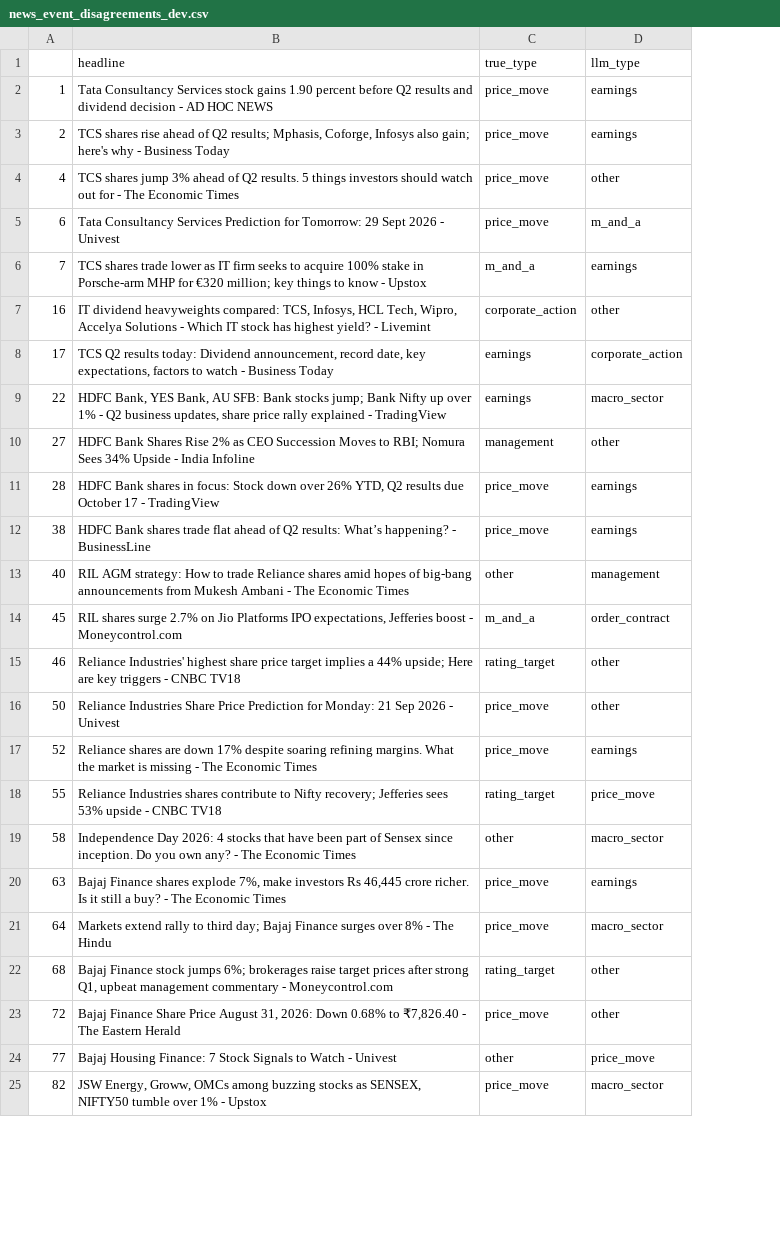
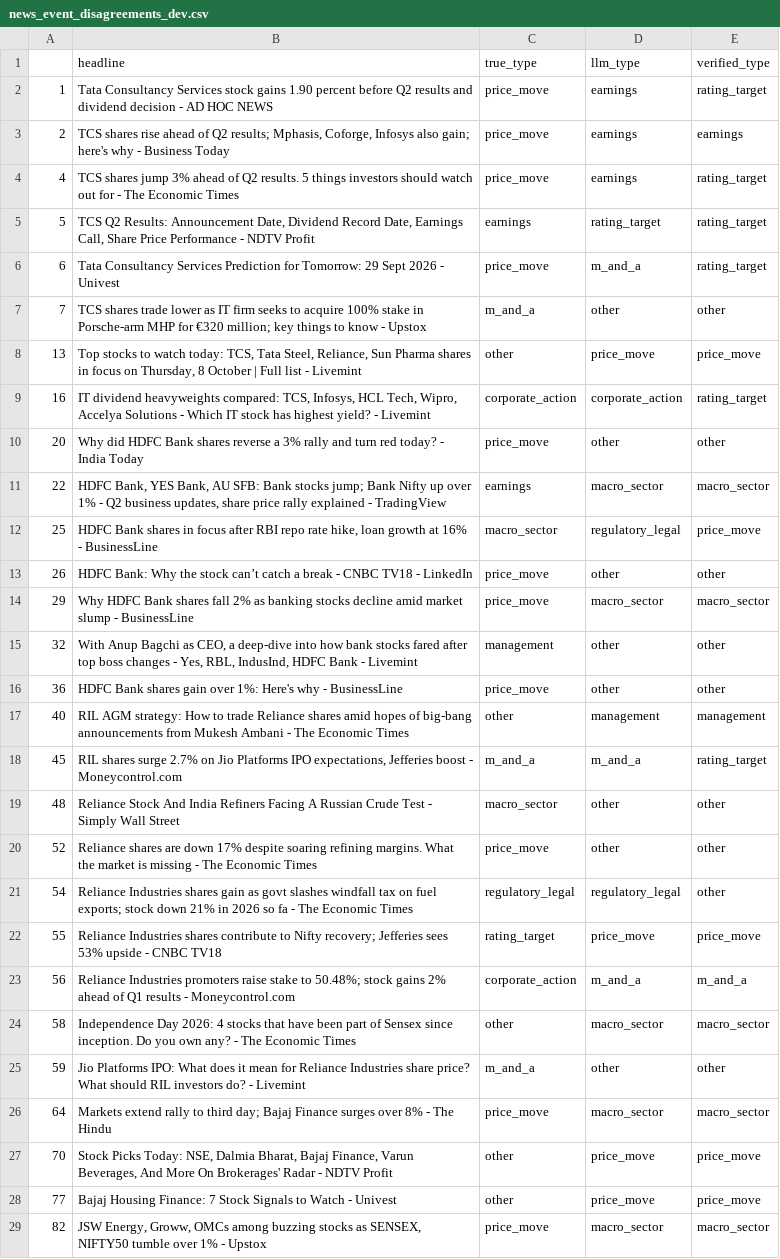
Before and after one commit to Guruvishnukurra/indian-stock-analysis-engine, a CSV file: data/reference/news_event_disagreements_dev.csv, drawn as a sheet; only a part is shown; removed rows and columns are numbered as before the commit, all else as after; the diff covers the shown part only; the diff names each change by its address in the sheet, - before the commit and + after, or states it on an @@ line.

```diff
--- a/data/reference/news_event_disagreements_dev.csv
+++ b/data/reference/news_event_disagreements_dev.csv
+column E (verified_type), rows 2-4: rating_target | earnings | rating_target; rows 6-7: rating_target | other; row 9: rating_target; row 11: macro_sector; row 15: other; rows 17-18: management | rating_target; row 20: other; row 22: price_move; row 24: macro_sector; row 26: macro_sector; rows 28-29: price_move | macro_sector
-D4 (llm_type): other
+D4 (llm_type): earnings
+row 5: 5 | TCS Q2 Results: Announcement Date, Dividend Record Date, Earnings Call, Share Price Performance - NDTV Profit | earnings | rating_target | rating_target
-D7 (llm_type): earnings
+D7 (llm_type): other
+row 8: 13 | Top stocks to watch today: TCS, Tata Steel, Reliance, Sun Pharma shares in focus on Thursday, 8 October | Full list - Livemint | other | price_move | price_move
-D9 (llm_type): other
+D9 (llm_type): corporate_action
-row 8: 17 | TCS Q2 results today: Dividend announcement, record date, key expectations, factors to watch - Business Today | earnings | corporate_action
+row 10: 20 | Why did HDFC Bank shares reverse a 3% rally and turn red today? - India Today | price_move | other | other
+row 12: 25 | HDFC Bank shares in focus after RBI repo rate hike, loan growth at 16% - BusinessLine | macro_sector | regulatory_legal | price_move
+row 13: 26 | HDFC Bank: Why the stock can’t catch a break - CNBC TV18 - LinkedIn | price_move | other | other
+row 14: 29 | Why HDFC Bank shares fall 2% as banking stocks decline amid market slump - BusinessLine | price_move | macro_sector | macro_sector
-A15: 27
+A15: 32
-B15 (headline): HDFC Bank Shares Rise 2% as CEO Succession Moves to RBI; Nomura Sees 34% Upside - India Infoline
+B15 (headline): With Anup Bagchi as CEO, a deep-dive into how bank stocks fared after top boss changes - Yes, RBL, IndusInd, HDFC Bank - Livemint
-row 11: 28 | HDFC Bank shares in focus: Stock down over 26% YTD, Q2 results due October 17 - TradingView | price_move | earnings
-row 12: 38 | HDFC Bank shares trade flat ahead of Q2 results: What’s happening? - BusinessLine | price_move | earnings
+row 16: 36 | HDFC Bank shares gain over 1%: Here's why - BusinessLine | price_move | other | other
-D18 (llm_type): order_contract
+D18 (llm_type): m_and_a
-row 15: 46 | Reliance Industries' highest share price target implies a 44% upside; Here are key triggers - CNBC TV18 | rating_target | other
-row 16: 50 | Reliance Industries Share Price Prediction for Monday: 21 Sep 2026 - Univest | price_move | other
+row 19: 48 | Reliance Stock And India Refiners Facing A Russian Crude Test - Simply Wall Street | macro_sector | other | other
-D20 (llm_type): earnings
+D20 (llm_type): other
+row 21: 54 | Reliance Industries shares gain as govt slashes windfall tax on fuel exports; stock down 21% in 2026 so fa - The Economic Times | regulatory_legal | regulatory_legal | other
+row 23: 56 | Reliance Industries promoters raise stake to 50.48%; stock gains 2% ahead of Q1 results - Moneycontrol.com | corporate_action | m_and_a | m_and_a
-row 20: 63 | Bajaj Finance shares explode 7%, make investors Rs 46,445 crore richer. Is it still a buy? - The Economic Times | price_move | earnings
+row 25: 59 | Jio Platforms IPO: What does it mean for Reliance Industries share price? What should RIL investors do? - Livemint | m_and_a | other | other
-row 22: 68 | Bajaj Finance stock jumps 6%; brokerages raise target prices after strong Q1, upbeat management commentary - Moneycontrol.com | rating_target | other
-row 23: 72 | Bajaj Finance Share Price August 31, 2026: Down 0.68% to ₹7,826.40 - The Eastern Herald | price_move | other
+row 27: 70 | Stock Picks Today: NSE, Dalmia Bharat, Bajaj Finance, Varun Beverages, And More On Brokerages' Radar - NDTV Profit | other | price_move | price_move
```
Also changed, not shown: 4 added rows, 3 removed rows and 1 edited cell elsewhere in this file, data/reference/news_event_disagreements_test.csv, 11 other files.
